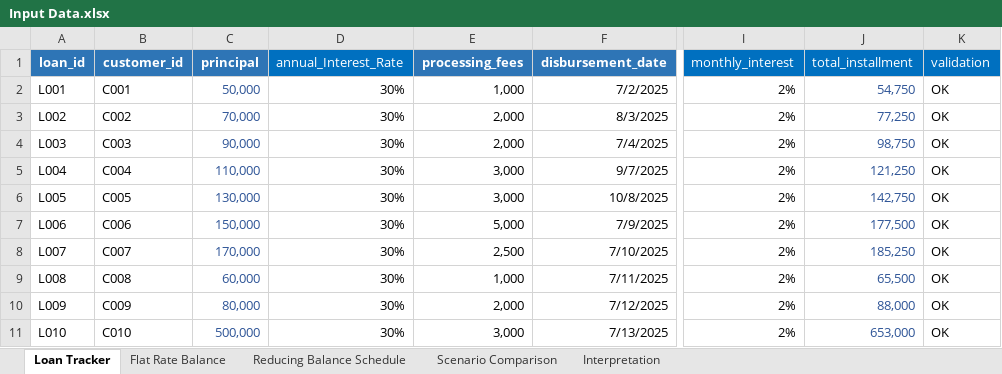
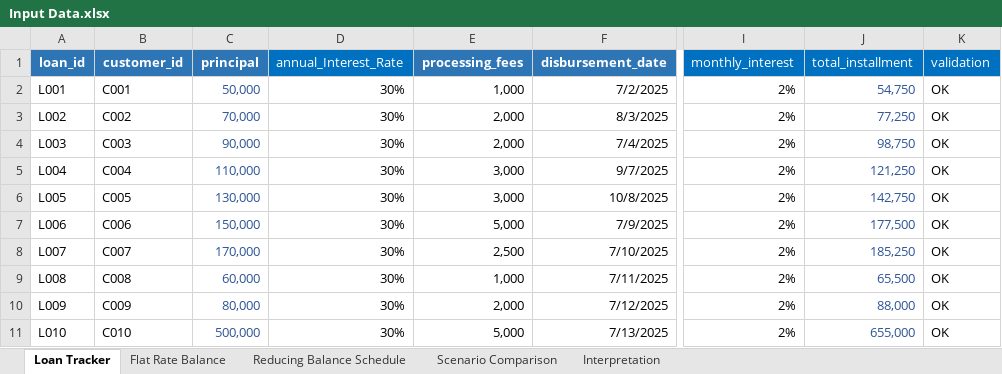
Before and after one commit to Naza1411/CreditRiskAnalysis, an Excel workbook: week_2/Input Data.xlsx, sheet Loan Tracker, drawn as a sheet; only a part is shown, gaps mark what is left out; values as stored, in another font and other column widths than the file's, no borders; the diff names each change by its address in the sheet, - before the commit and + after, or states it on an @@ line.

```diff
--- a/week_2/Input Data.xlsx (sheet Loan Tracker)
+++ b/week_2/Input Data.xlsx (sheet Loan Tracker)
-E11 (processing_fees): 3,000
+E11 (processing_fees): 5,000
-J11 (total_installment): 653,000
+J11 (total_installment): 655,000
```
Also changed, not shown: sheet Scenario Comparison, sheet Interpretation, sheet Flat Rate Balance, week_1/Synthetic Data.xlsx, 1 other file.
